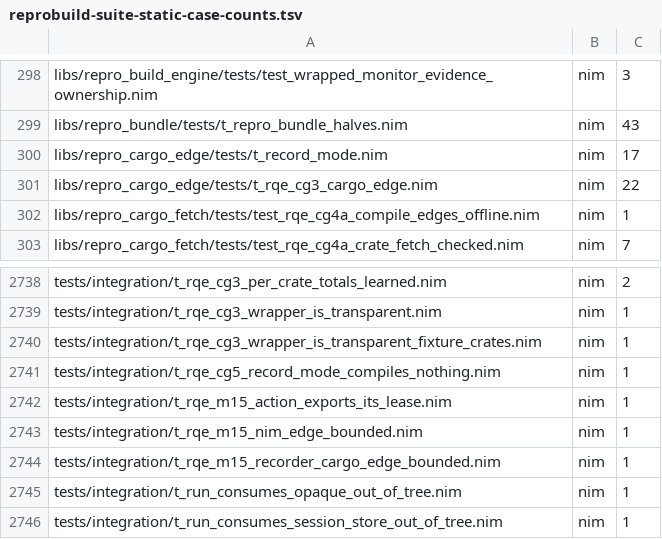
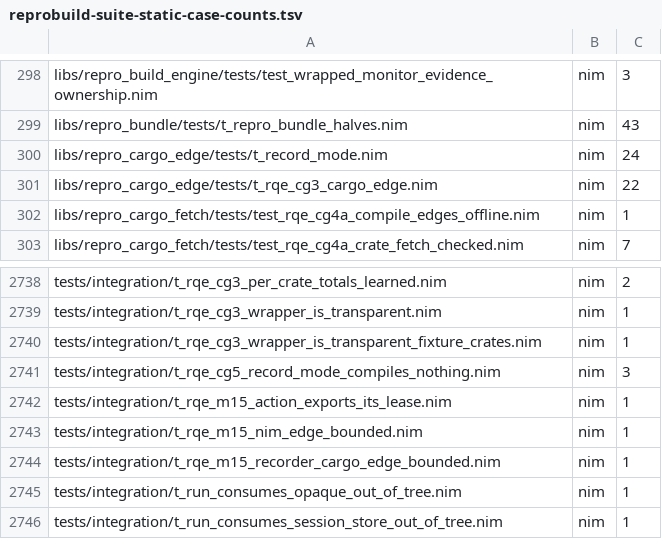
Before and after one commit to metacraft-labs/reprobuild, a TSV file: scripts/reprobuild-suite-static-case-counts.tsv, drawn as a sheet; only a part is shown, gaps mark what is left out.

Commit message:
fix(cargo-edge): record mode records every non-probe line, fails closed
Review of the record mode found that a rustc line the measuring wrapper
does not count as a unit passed through to the real compiler: a unit
carrying --print (a project's build.rustflags can add
--print=native-static-libs to every unit), one without cargo's JSON
diagnostics, or one whose arguments sit in an @path file. Such a line
compiled for real, ran real build scripts, recorded nothing, and cargo
still succeeded.

- Only a positive probe passes through: no crate named, cargo's
  target-info call (crate ___), or source from standard input. Every
  other line is recorded. @path files are expanded before classifying,
  and the expanded argv is recorded; an unreadable one exits 1.
- The record directory must be absolute: build-script stubs run in their
  package's directory. Whether it is empty at the start of a run cannot
  be seen from one wrapper process and is left to the caller.
- Path rewriting fails closed. Each root is registered under its resolved
  spelling too; roots glued to a flag or prefix (-L/root, @/root,
  file:///root) are rewritten; a recording that still holds any spelling
  of a root, anywhere, is refused; a links provider outside every root is
  refused. Record mode is refused on Windows until drive-letter paths are
  handled. The docs now say that only declared roots are rewritten.
- The record mode's own variables and every RUNQUOTA_* variable are left
  out of the recorded environment: they describe the record run, not the
  build, and would change every recording.
- Malformed cargo metadata is a clean error instead of a nil access.

The integration case now checks every invocation that reached rustc for
a probe's shape on its own terms, that no compile output under the target
directory holds a byte (stubs excepted), and that nothing connected to a
trusted RunQuota socket it listens on; two cases cover --print in
RUSTFLAGS and an @path argument file.

```diff
--- a/scripts/reprobuild-suite-static-case-counts.tsv
+++ b/scripts/reprobuild-suite-static-case-counts.tsv
@@ -299,3 +299,3 @@ libs/repro_build_engine/tests/test_wrapped_monitor_evidence_ownership.nim	nim	3
 libs/repro_bundle/tests/t_repro_bundle_halves.nim	nim	43
-libs/repro_cargo_edge/tests/t_record_mode.nim	nim	17
+libs/repro_cargo_edge/tests/t_record_mode.nim	nim	24
 libs/repro_cargo_edge/tests/t_rqe_cg3_cargo_edge.nim	nim	22
@@ -2740,3 +2740,3 @@ tests/integration/t_rqe_cg3_wrapper_is_transparent.nim	nim	1
 tests/integration/t_rqe_cg3_wrapper_is_transparent_fixture_crates.nim	nim	1
-tests/integration/t_rqe_cg5_record_mode_compiles_nothing.nim	nim	1
+tests/integration/t_rqe_cg5_record_mode_compiles_nothing.nim	nim	3
 tests/integration/t_rqe_m15_action_exports_its_lease.nim	nim	1
```
Also changed, not shown: 6 other files.
